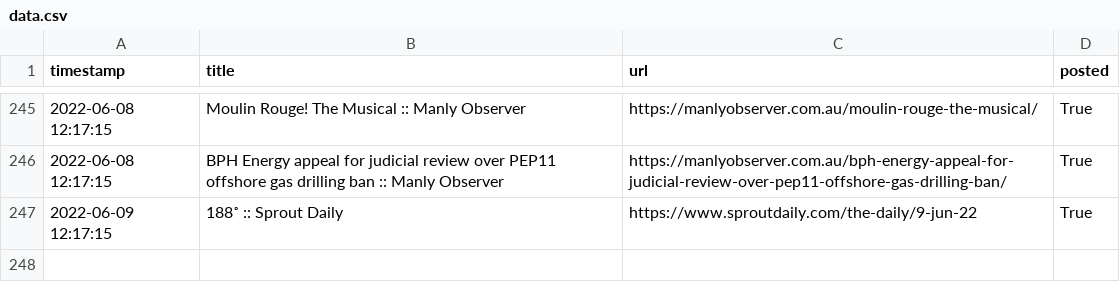
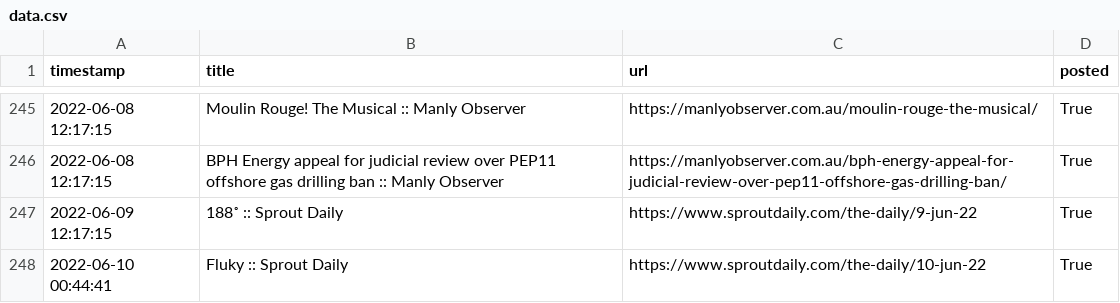
Before and after one commit to alexlaverty/manlybeach-reddit-bot, a CSV file: data.csv, drawn as a sheet; only a part is shown, gaps mark what is left out; the diff names each change by its address in the sheet, - before the commit and + after, or states it on an @@ line.

```diff
--- a/data.csv
+++ b/data.csv
+row 248: 2022-06-10 00:44:41 | Fluky :: Sprout Daily | https://www.sproutdaily.com/the-daily/10-jun-22 | True
```
